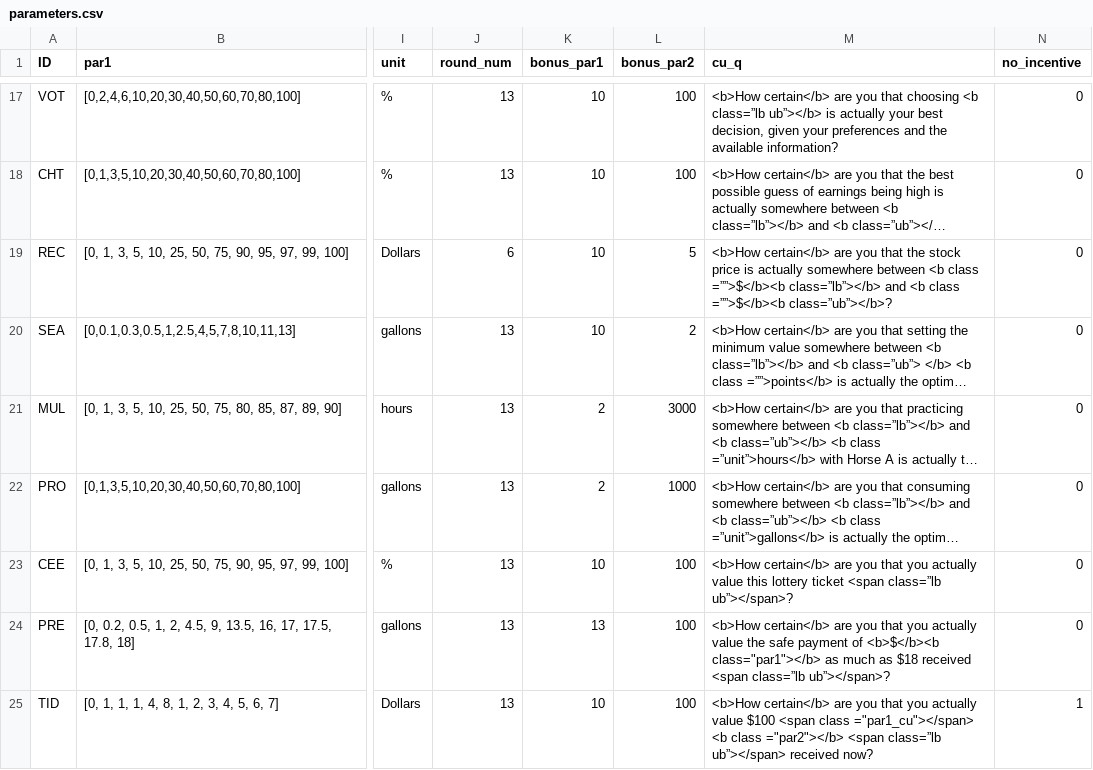
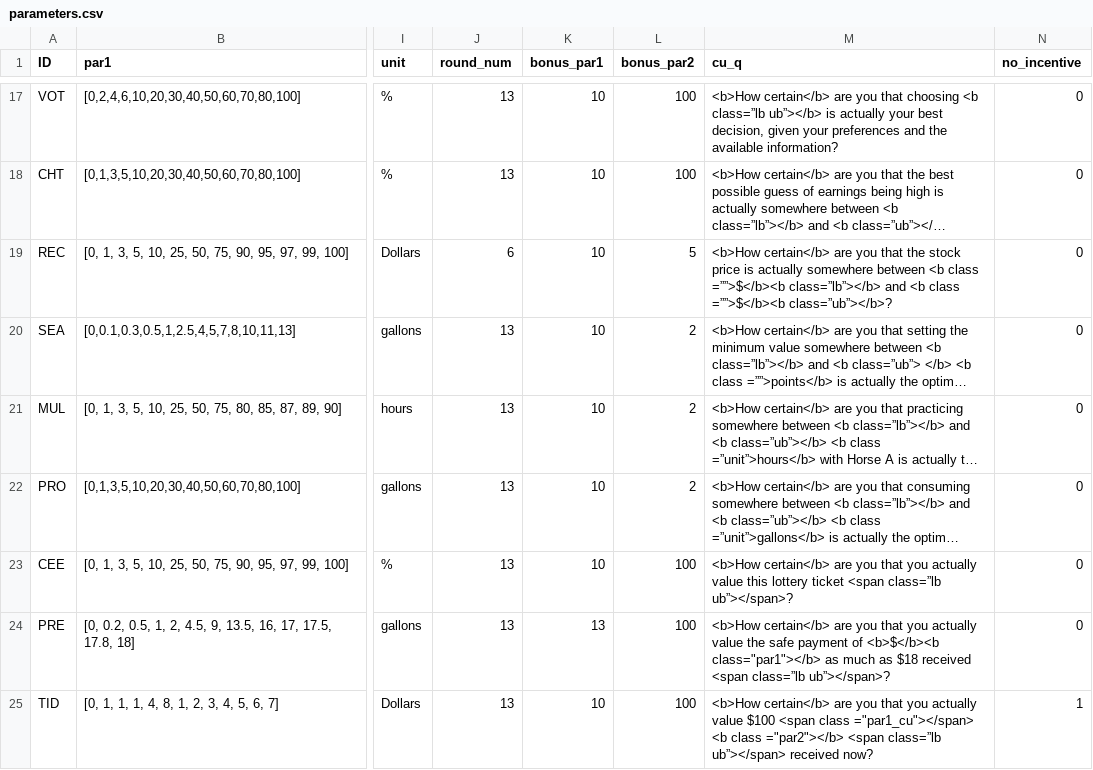
Before and after one commit to jeffreyyang97/Attenuation, a CSV file: Instructions/html/parameters.csv, drawn as a sheet; only a part is shown, gaps mark what is left out; long unchanged cells end in …; the diff names each change by its address in the sheet, - before the commit and + after, or states it on an @@ line.

Commit message:
whole survey

```diff
--- a/Instructions/html/parameters.csv
+++ b/Instructions/html/parameters.csv
-K21:K22 (bonus_par1): 2
+K21:K22 (bonus_par1): 10
-L21 (bonus_par2): 3000
+L21 (bonus_par2): 2
-L22 (bonus_par2): 1000
+L22 (bonus_par2): 2
```
